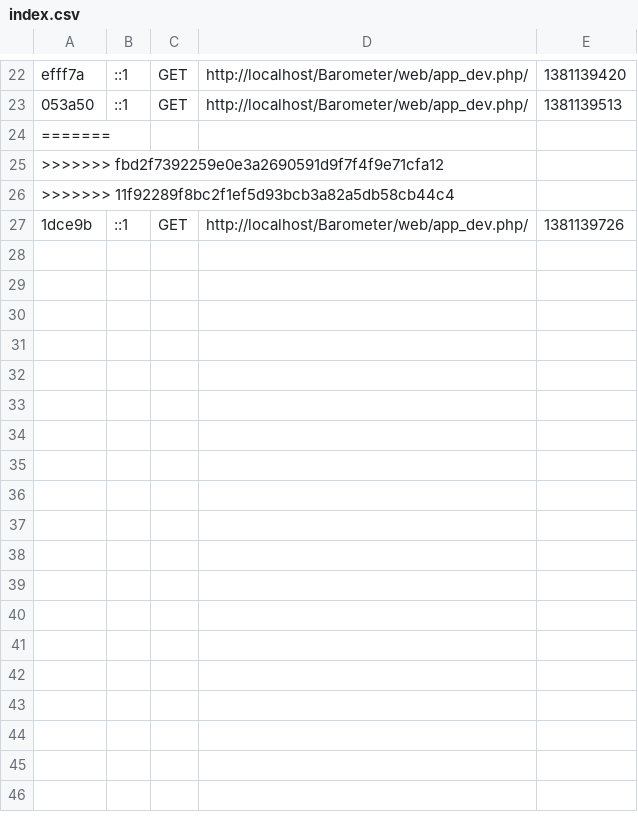
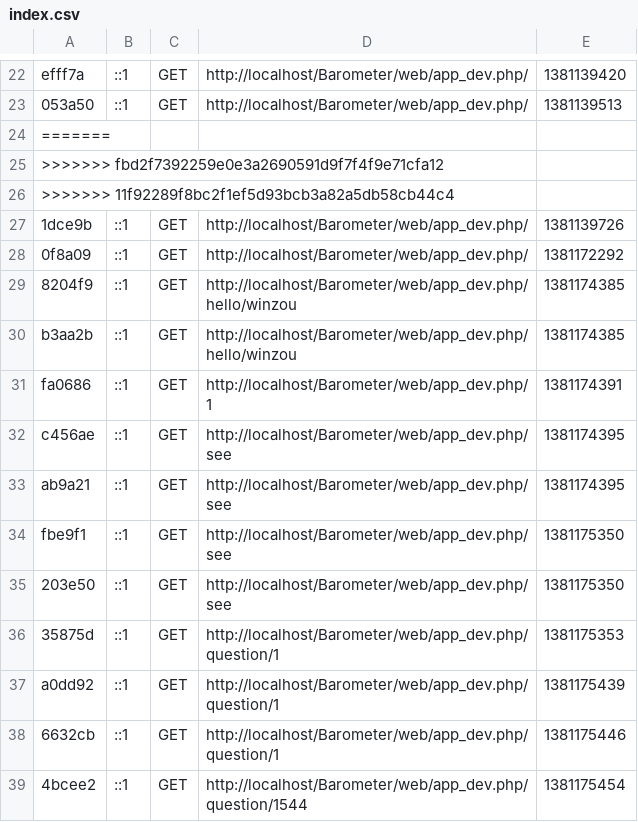
Before and after one commit to Chris2408/Barometer, a CSV file: app/cache/dev/profiler/index.csv, drawn as a sheet; only a part is shown, gaps mark what is left out.

Commit message:
Visualisation question via http://localhost/Barometer/web/app_dev.php/question/1544

```diff
--- a/app/cache/dev/profiler/index.csv
+++ b/app/cache/dev/profiler/index.csv
@@ -27 +27,13 @@ efff7a,::1,GET,http://localhost/Barometer/web/app_dev.php/,1381139420,
 1dce9b,::1,GET,http://localhost/Barometer/web/app_dev.php/,1381139726,
+0f8a09,::1,GET,http://localhost/Barometer/web/app_dev.php/,1381172292,
+8204f9,::1,GET,http://localhost/Barometer/web/app_dev.php/hello/winzou,1381174385,
+b3aa2b,::1,GET,http://localhost/Barometer/web/app_dev.php/hello/winzou,1381174385,
+fa0686,::1,GET,http://localhost/Barometer/web/app_dev.php/1,1381174391,
+c456ae,::1,GET,http://localhost/Barometer/web/app_dev.php/see,1381174395,
+ab9a21,::1,GET,http://localhost/Barometer/web/app_dev.php/see,1381174395,
+fbe9f1,::1,GET,http://localhost/Barometer/web/app_dev.php/see,1381175350,
+203e50,::1,GET,http://localhost/Barometer/web/app_dev.php/see,1381175350,
+35875d,::1,GET,http://localhost/Barometer/web/app_dev.php/question/1,1381175353,
+a0dd92,::1,GET,http://localhost/Barometer/web/app_dev.php/question/1,1381175439,
+6632cb,::1,GET,http://localhost/Barometer/web/app_dev.php/question/1,1381175446,
+4bcee2,::1,GET,http://localhost/Barometer/web/app_dev.php/question/1544,1381175454,
```
Also changed, not shown: 23 other files.
